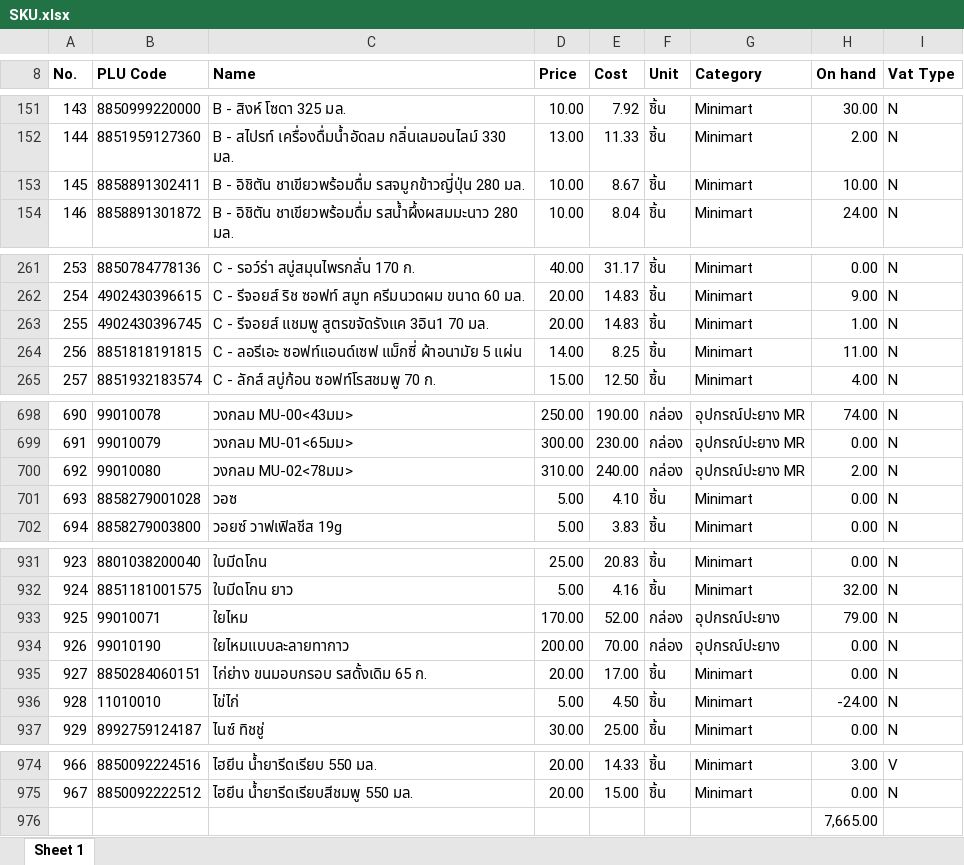
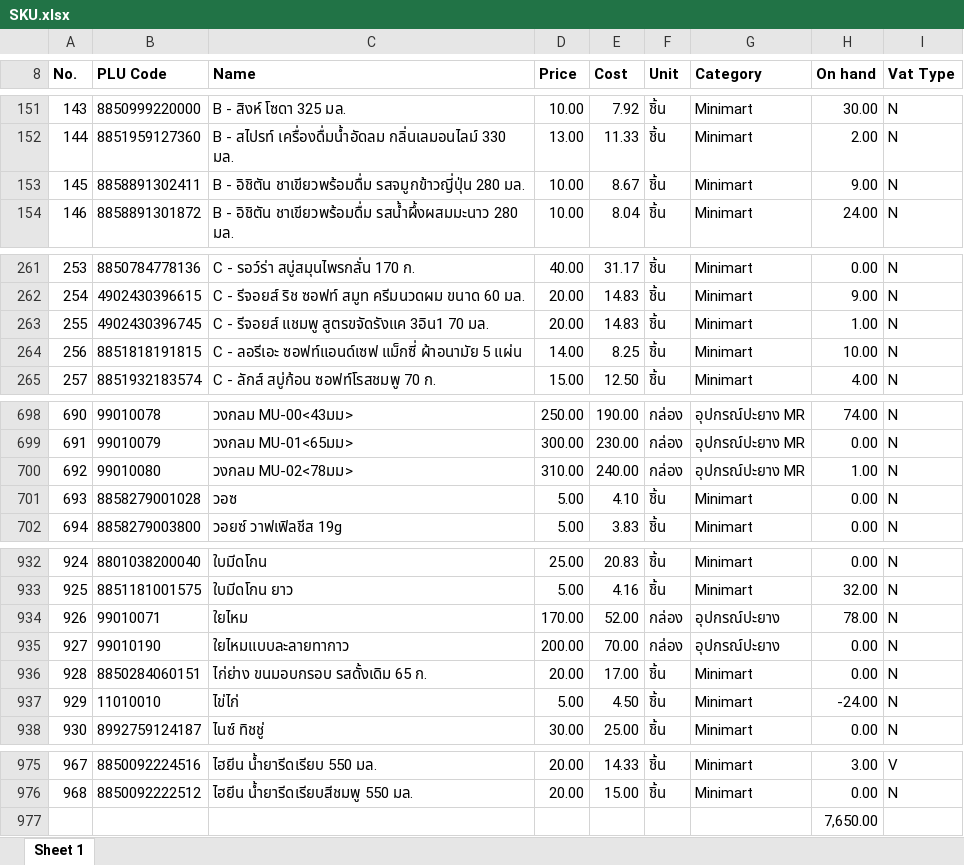
Before and after one commit to pet1486-sys/stock-web-titans-gain, an Excel workbook: stock_data/SKU.xlsx, sheet Sheet 1, drawn as a sheet; only a part is shown, gaps mark what is left out; values as stored, in another font and other column widths than the file's, no borders; addresses are those after the commit; the diff covers the shown part only; the diff names each change by its address in the sheet, - before the commit and + after, or states it on an @@ line.

```diff
--- a/stock_data/SKU.xlsx (sheet Sheet 1)
+++ b/stock_data/SKU.xlsx (sheet Sheet 1)
-H153 (On hand): 10.00
+H153 (On hand): 9.00
-H264 (On hand): 11.00
+H264 (On hand): 10.00
-H700 (On hand): 2.00
+H700 (On hand): 1.00
@@ column A (No.) renumbered between rows 889 and 976 @@
-H934 (On hand): 79.00
+H934 (On hand): 78.00
-H977 (On hand): 7,665.00
+H977 (On hand): 7,650.00
```
Also changed, not shown: 1 added row and 13 edited cells elsewhere in this sheet, 2 other files.
